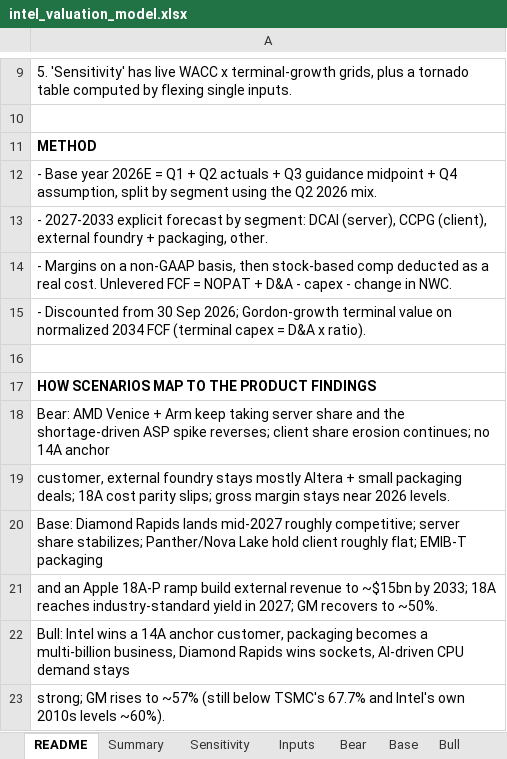
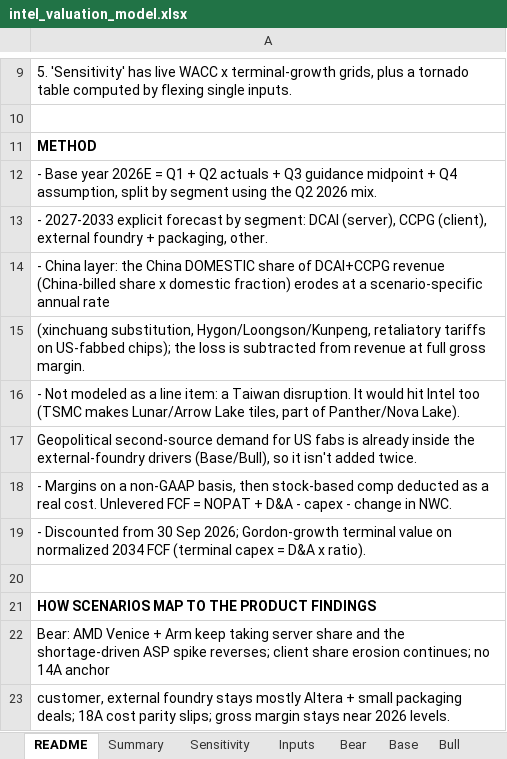
Before and after one commit to f20250600-cmd/csv-, an Excel workbook: research/model/intel_valuation_model.xlsx, sheet README, drawn as a sheet; only a part is shown, gaps mark what is left out; the shorter side is filled out with more unchanged rows; values as stored, in another font and other column widths than the file's, no borders; the diff names each change by its address in the sheet, - before the commit and + after, or states it on an @@ line.

```diff
--- a/research/model/intel_valuation_model.xlsx (sheet README)
+++ b/research/model/intel_valuation_model.xlsx (sheet README)
+row 14: - China layer: the China DOMESTIC share of DCAI+CCPG revenue (China-billed share x domestic fraction) erodes at a scenario-specific annual rate
+row 15: (xinchuang substitution, Hygon/Loongson/Kunpeng, retaliatory tariffs on US-fabbed chips); the loss is subtracted from revenue at full gross margin.
+row 16: - Not modeled as a line item: a Taiwan disruption. It would hit Intel too (TSMC makes Lunar/Arrow Lake tiles, part of Panther/Nova Lake).
+row 17: Geopolitical second-source demand for US fabs is already inside the external-foundry drivers (Base/Bull), so it isn't added twice.
```
Also changed, not shown: sheet Bear, sheet Bull, sheet Base, sheet Sensitivity, sheet Inputs, sheet Summary, 3 other files.
